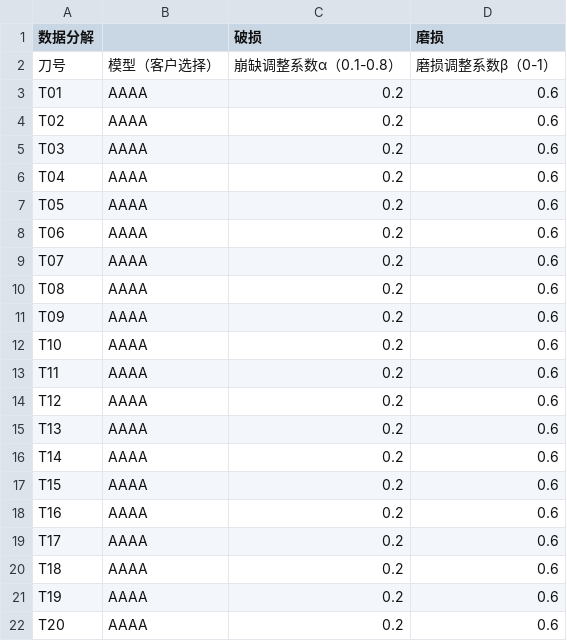
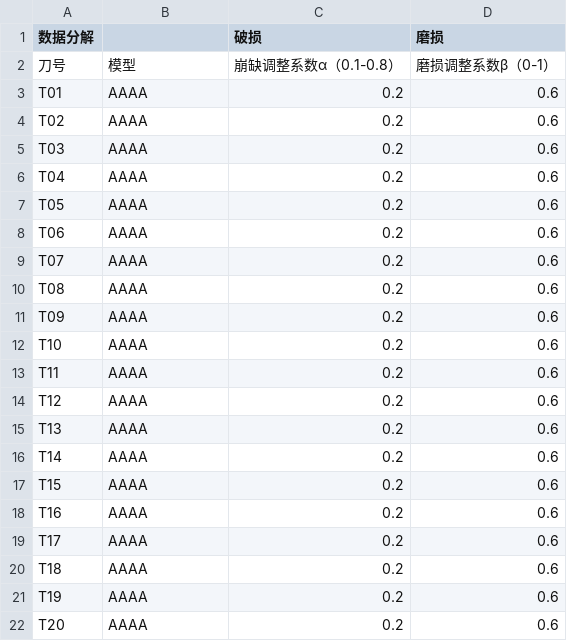
Before and after one commit to lihuasheng1234/djjk, a CSV file: sheets.csv, drawn as a sheet.

```diff
--- a/sheets.csv
+++ b/sheets.csv
@@ -1,3 +1,3 @@
 数据分解,,破损,磨损
-刀号,模型（客户选择）,崩缺调整系数α（0.1-0.8）,磨损调整系数β（0-1）
+刀号,模型,崩缺调整系数α（0.1-0.8）,磨损调整系数β（0-1）
 T01,AAAA,0.2,0.6
```
Also changed, not shown: 9 other files.
